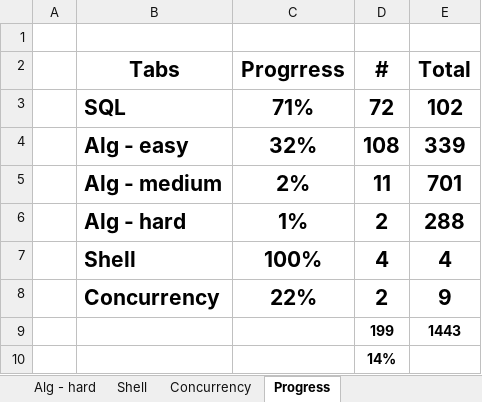
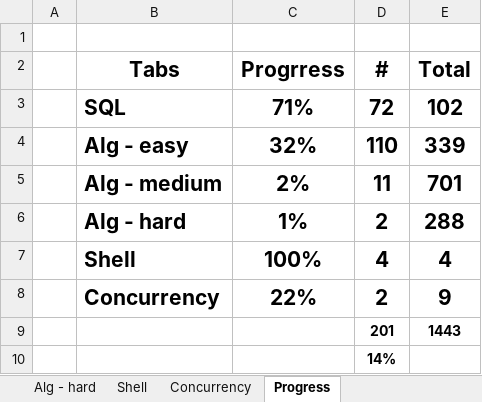
Before and after one commit to vwang0/Leetcode_Solutions, an Excel workbook: leetcode_progress.xlsx, sheet Progress, drawn as a sheet; values as stored, in another font and other column widths than the file's, no borders; conditional formats not drawn; the diff names each change by its address in the sheet, - before the commit and + after, or states it on an @@ line.

```diff
--- a/leetcode_progress.xlsx (sheet Progress)
+++ b/leetcode_progress.xlsx (sheet Progress)
-D4 (#): 108
+D4 (#): 110
-D9 (#): 199
+D9 (#): 201
```
Also changed, not shown: sheet Alg - easy, 1 other file.
